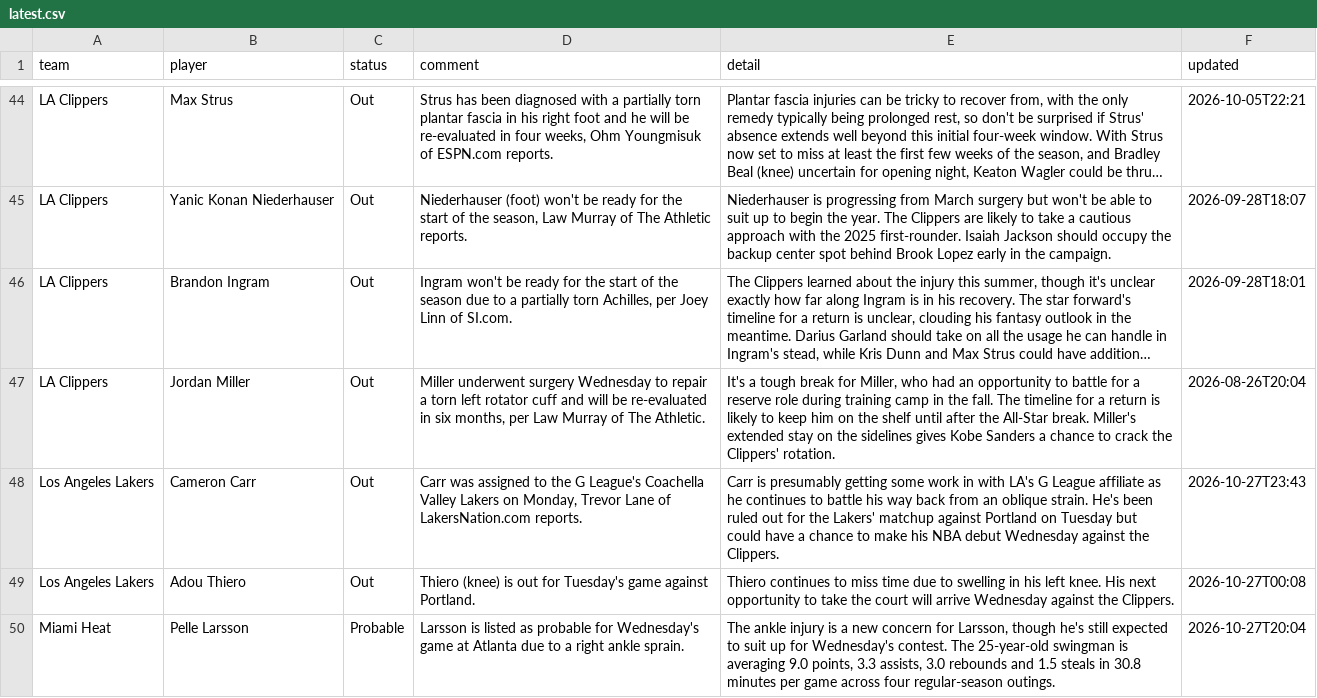
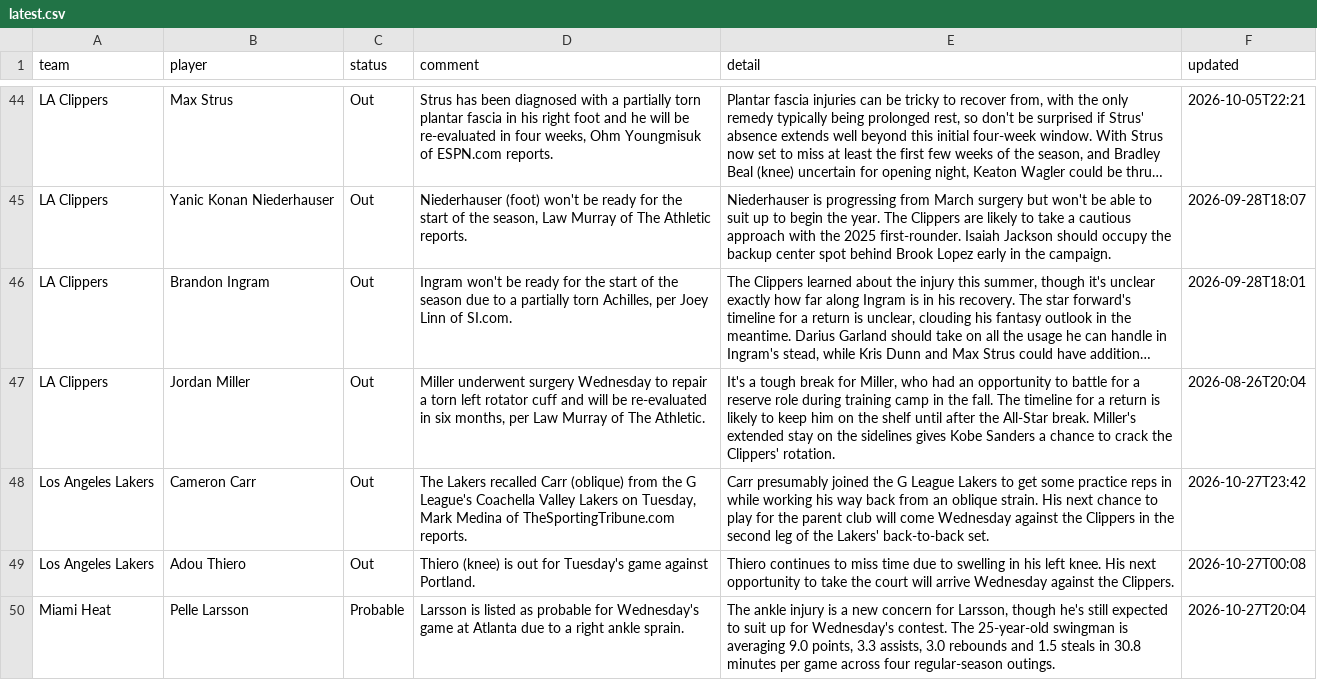
Before and after one commit to barrca12-rgb/NBA, a CSV file: injuries/latest.csv, drawn as a sheet; only a part is shown, gaps mark what is left out; long unchanged cells end in …; the diff names each change by its address in the sheet, - before the commit and + after, or states it on an @@ line.

```diff
--- a/injuries/latest.csv
+++ b/injuries/latest.csv
-D48 (comment): Carr was assigned to the G League's Coachella Valley Lakers on Monday, Trevor Lane of LakersNation.com reports.
+D48 (comment): The Lakers recalled Carr (oblique) from the G League's Coachella Valley Lakers on Tuesday, Mark Medina of TheSportingTribune.com reports.
-E48 (detail): Carr is presumably getting some work in with LA's G League affiliate as he continues to battle his way back from an oblique strain. He's been ruled out for the Lakers' matchup against Portland on Tuesday but could have a chance to make his NBA debut Wednesday against the Clippers.
+E48 (detail): Carr presumably joined the G League Lakers to get some practice reps in while working his way back from an oblique strain. His next chance to play for the parent club will come Wednesday against the Clippers in the second leg of the Lakers' back-to-back set.
-F48 (updated): 2026-10-27T23:43
+F48 (updated): 2026-10-27T23:42
```
Also changed, not shown: bets/plays.csv, injuries/log.csv, 9 other files.
